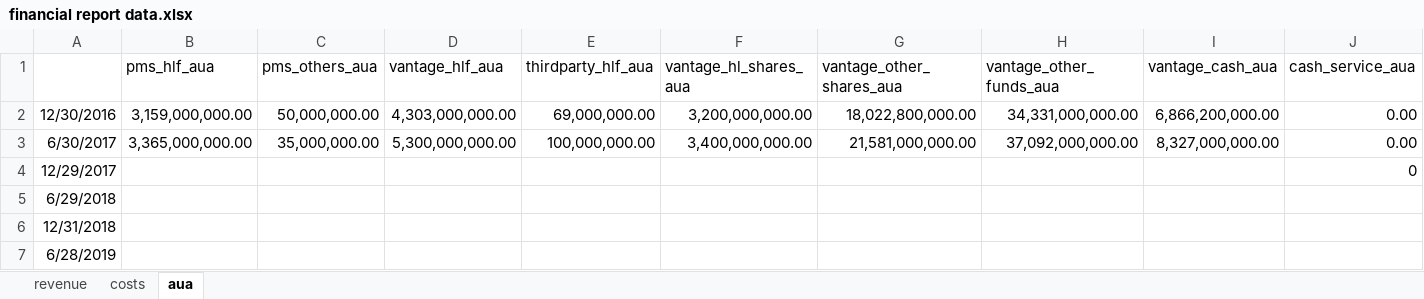
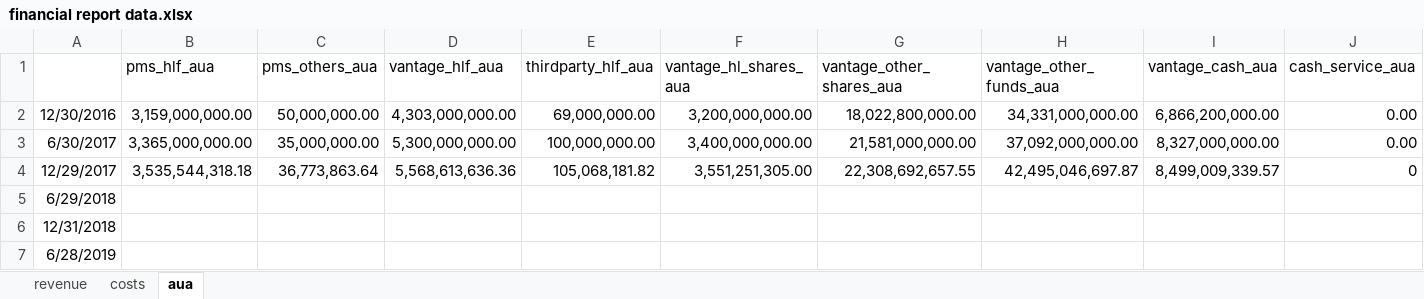
Before and after one commit to NNicolaou/HL_live, an Excel workbook: financial report data.xlsx, sheet aua, drawn as a sheet; only a part is shown; values as stored, in another font and other column widths than the file's, no borders; the diff names each change by its address in the sheet, - before the commit and + after, or states it on an @@ line.

Commit message:
19-02-2018 update
H1 2018 data update, assumptions updated. New fair value

```diff
--- a/financial report data.xlsx (sheet aua)
+++ b/financial report data.xlsx (sheet aua)
-B4 (pms_hlf_aua): (empty)
+B4 (pms_hlf_aua): 3,535,544,318.18
-C4 (pms_others_aua): (empty)
+C4 (pms_others_aua): 36,773,863.64
-D4 (vantage_hlf_aua): (empty)
+D4 (vantage_hlf_aua): 5,568,613,636.36
-E4 (thirdparty_hlf_aua): (empty)
+E4 (thirdparty_hlf_aua): 105,068,181.82
-F4 (vantage_hl_shares_aua): (empty)
+F4 (vantage_hl_shares_aua): 3,551,251,305.00
-G4 (vantage_other_shares_aua): (empty)
+G4 (vantage_other_shares_aua): 22,308,692,657.55
-H4 (vantage_other_funds_aua): (empty)
+H4 (vantage_other_funds_aua): 42,495,046,697.87
-I4 (vantage_cash_aua): (empty)
+I4 (vantage_cash_aua): 8,499,009,339.57
```
Also changed, not shown: sheet revenue, HL funds data.xlsx, NNB data.xlsx, 6 other files.
